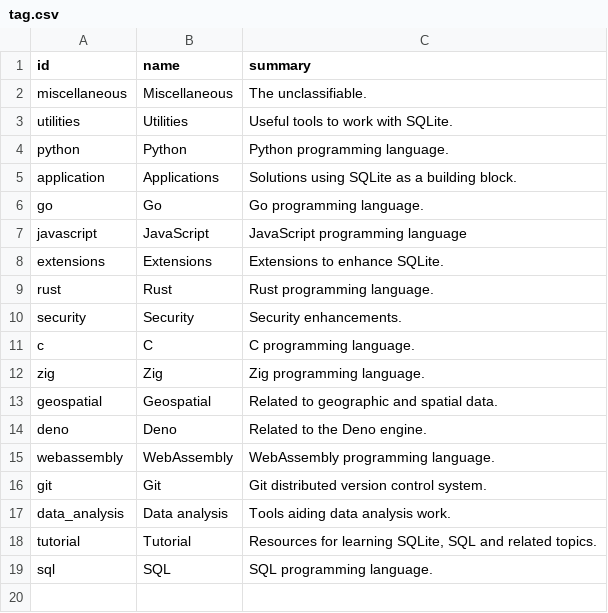
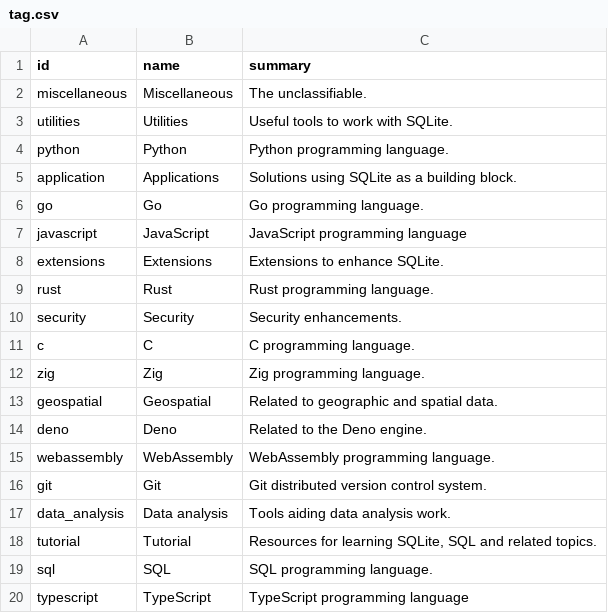
Before and after one commit to arnau/some-sqlite, a CSV file: data/tag.csv, drawn as a sheet; the diff names each change by its address in the sheet, - before the commit and + after, or states it on an @@ line.

```diff
--- a/data/tag.csv
+++ b/data/tag.csv
+row 20: typescript | TypeScript | TypeScript programming language
```
Also changed, not shown: data/thing.csv, data/thing_tag.csv, 1 other file.
